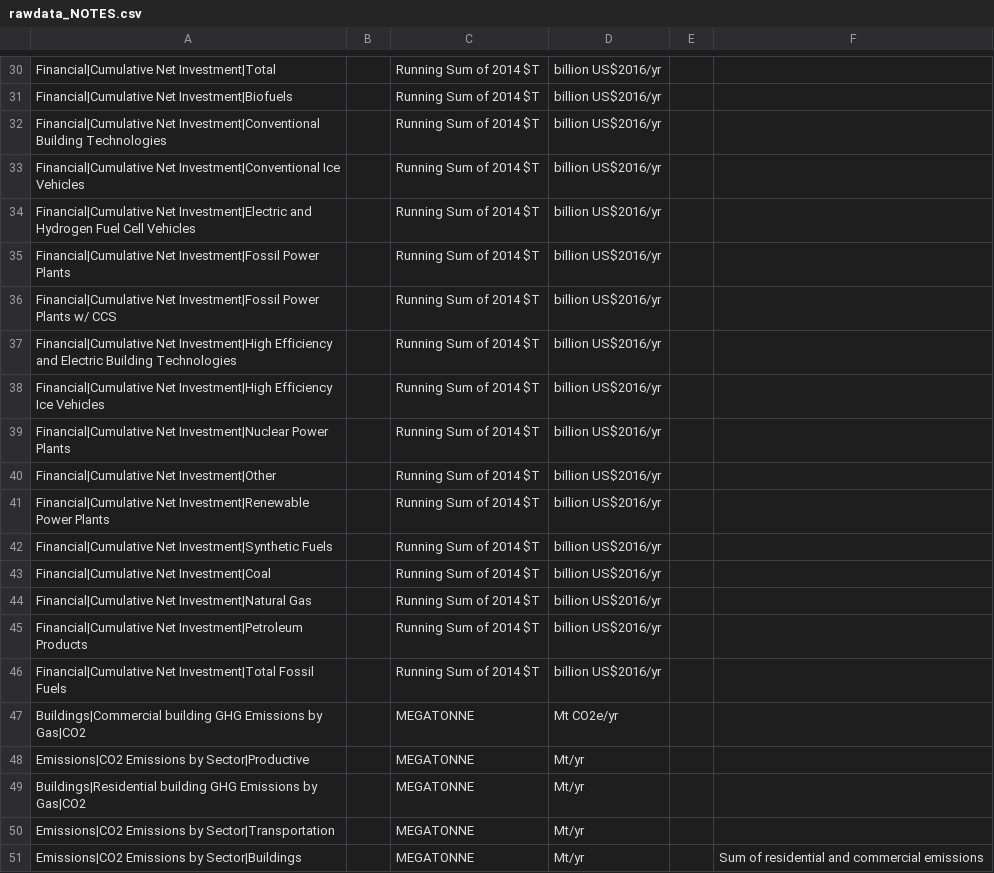
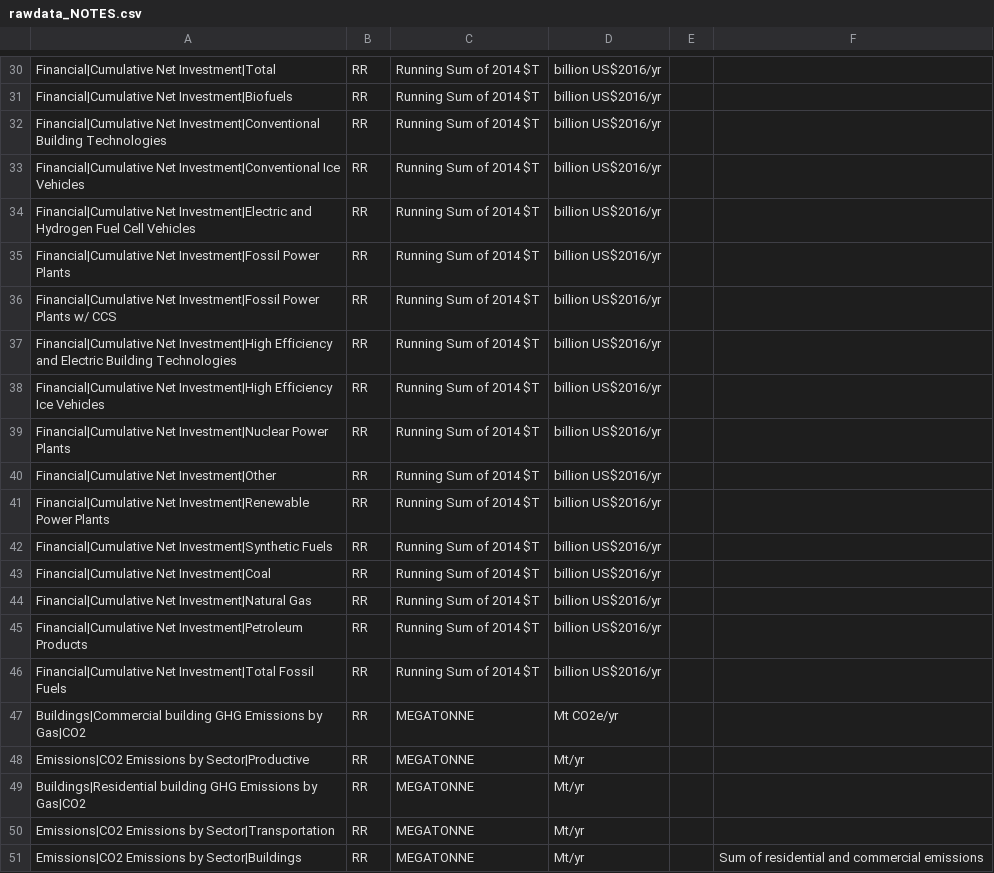
Before and after one commit to rexon1992/pathways, a CSV file: example/rawdata_NOTES.csv, drawn as a sheet; only a part is shown, gaps mark what is left out; the diff covers the shown part only.

```diff
--- a/example/rawdata_NOTES.csv
+++ b/example/rawdata_NOTES.csv
@@ -30,22 +30,22 @@
-"Financial|Cumulative Net Investment|Total","","Running Sum of 2014 $T","billion US$2016/yr","",""
-"Financial|Cumulative Net Investment|Biofuels","","Running Sum of 2014 $T","billion US$2016/yr","",""
-"Financial|Cumulative Net Investment|Conventional Building Technologies","","Running Sum of 2014 $T","billion US$2016/yr","",""
-"Financial|Cumulative Net Investment|Conventional Ice Vehicles","","Running Sum of 2014 $T","billion US$2016/yr","",""
-"Financial|Cumulative Net Investment|Electric and Hydrogen Fuel Cell Vehicles","","Running Sum of 2014 $T","billion US$2016/yr","",""
-"Financial|Cumulative Net Investment|Fossil Power Plants","","Running Sum of 2014 $T","billion US$2016/yr","",""
-"Financial|Cumulative Net Investment|Fossil Power Plants w/ CCS","","Running Sum of 2014 $T","billion US$2016/yr","",""
-"Financial|Cumulative Net Investment|High Efficiency and Electric Building Technologies","","Running Sum of 2014 $T","billion US$2016/yr","",""
-"Financial|Cumulative Net Investment|High Efficiency Ice Vehicles","","Running Sum of 2014 $T","billion US$2016/yr","",""
-"Financial|Cumulative Net Investment|Nuclear Power Plants","","Running Sum of 2014 $T","billion US$2016/yr","",""
-"Financial|Cumulative Net Investment|Other","","Running Sum of 2014 $T","billion US$2016/yr","",""
-"Financial|Cumulative Net Investment|Renewable Power Plants","","Running Sum of 2014 $T","billion US$2016/yr","",""
-"Financial|Cumulative Net Investment|Synthetic Fuels","","Running Sum of 2014 $T","billion US$2016/yr","",""
-"Financial|Cumulative Net Investment|Coal","","Running Sum of 2014 $T","billion US$2016/yr","",""
-"Financial|Cumulative Net Investment|Natural Gas","","Running Sum of 2014 $T","billion US$2016/yr","",""
-"Financial|Cumulative Net Investment|Petroleum Products","","Running Sum of 2014 $T","billion US$2016/yr","",""
-"Financial|Cumulative Net Investment|Total Fossil Fuels","","Running Sum of 2014 $T","billion US$2016/yr","",""
-"Buildings|Commercial building GHG Emissions by Gas|CO2","","MEGATONNE","Mt CO2e/yr","",""
-"Emissions|CO2 Emissions by Sector|Productive","","MEGATONNE","Mt/yr","",""
-"Buildings|Residential building GHG Emissions by Gas|CO2","","MEGATONNE","Mt/yr","",""
-"Emissions|CO2 Emissions by Sector|Transportation","","MEGATONNE","Mt/yr","",""
-"Emissions|CO2 Emissions by Sector|Buildings","","MEGATONNE","Mt/yr","","Sum of  residential and commercial emissions"
+"Financial|Cumulative Net Investment|Total","RR","Running Sum of 2014 $T","billion US$2016/yr","",""
+"Financial|Cumulative Net Investment|Biofuels","RR","Running Sum of 2014 $T","billion US$2016/yr","",""
+"Financial|Cumulative Net Investment|Conventional Building Technologies","RR","Running Sum of 2014 $T","billion US$2016/yr","",""
+"Financial|Cumulative Net Investment|Conventional Ice Vehicles","RR","Running Sum of 2014 $T","billion US$2016/yr","",""
+"Financial|Cumulative Net Investment|Electric and Hydrogen Fuel Cell Vehicles","RR","Running Sum of 2014 $T","billion US$2016/yr","",""
+"Financial|Cumulative Net Investment|Fossil Power Plants","RR","Running Sum of 2014 $T","billion US$2016/yr","",""
+"Financial|Cumulative Net Investment|Fossil Power Plants w/ CCS","RR","Running Sum of 2014 $T","billion US$2016/yr","",""
+"Financial|Cumulative Net Investment|High Efficiency and Electric Building Technologies","RR","Running Sum of 2014 $T","billion US$2016/yr","",""
+"Financial|Cumulative Net Investment|High Efficiency Ice Vehicles","RR","Running Sum of 2014 $T","billion US$2016/yr","",""
+"Financial|Cumulative Net Investment|Nuclear Power Plants","RR","Running Sum of 2014 $T","billion US$2016/yr","",""
+"Financial|Cumulative Net Investment|Other","RR","Running Sum of 2014 $T","billion US$2016/yr","",""
+"Financial|Cumulative Net Investment|Renewable Power Plants","RR","Running Sum of 2014 $T","billion US$2016/yr","",""
+"Financial|Cumulative Net Investment|Synthetic Fuels","RR","Running Sum of 2014 $T","billion US$2016/yr","",""
+"Financial|Cumulative Net Investment|Coal","RR","Running Sum of 2014 $T","billion US$2016/yr","",""
+"Financial|Cumulative Net Investment|Natural Gas","RR","Running Sum of 2014 $T","billion US$2016/yr","",""
+"Financial|Cumulative Net Investment|Petroleum Products","RR","Running Sum of 2014 $T","billion US$2016/yr","",""
+"Financial|Cumulative Net Investment|Total Fossil Fuels","RR","Running Sum of 2014 $T","billion US$2016/yr","",""
+"Buildings|Commercial building GHG Emissions by Gas|CO2","RR","MEGATONNE","Mt CO2e/yr","",""
+"Emissions|CO2 Emissions by Sector|Productive","RR","MEGATONNE","Mt/yr","",""
+"Buildings|Residential building GHG Emissions by Gas|CO2","RR","MEGATONNE","Mt/yr","",""
+"Emissions|CO2 Emissions by Sector|Transportation","RR","MEGATONNE","Mt/yr","",""
+"Emissions|CO2 Emissions by Sector|Buildings","RR","MEGATONNE","Mt/yr","","Sum of  residential and commercial emissions"
```
Also changed, not shown: 28 edited cells elsewhere in this file, 7 other files.
